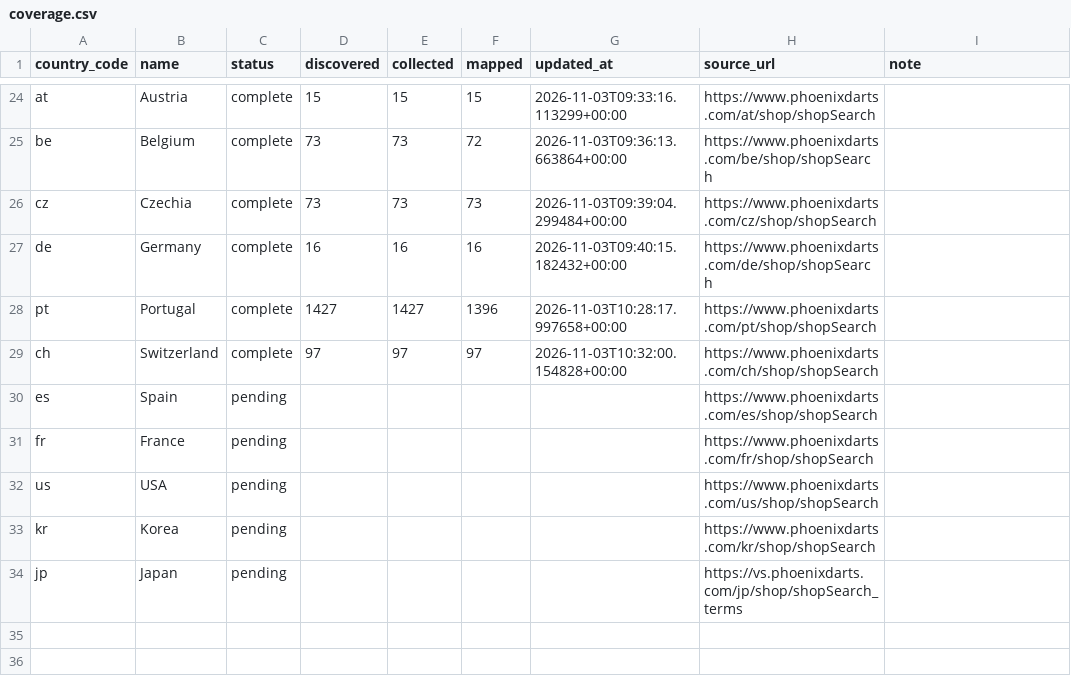
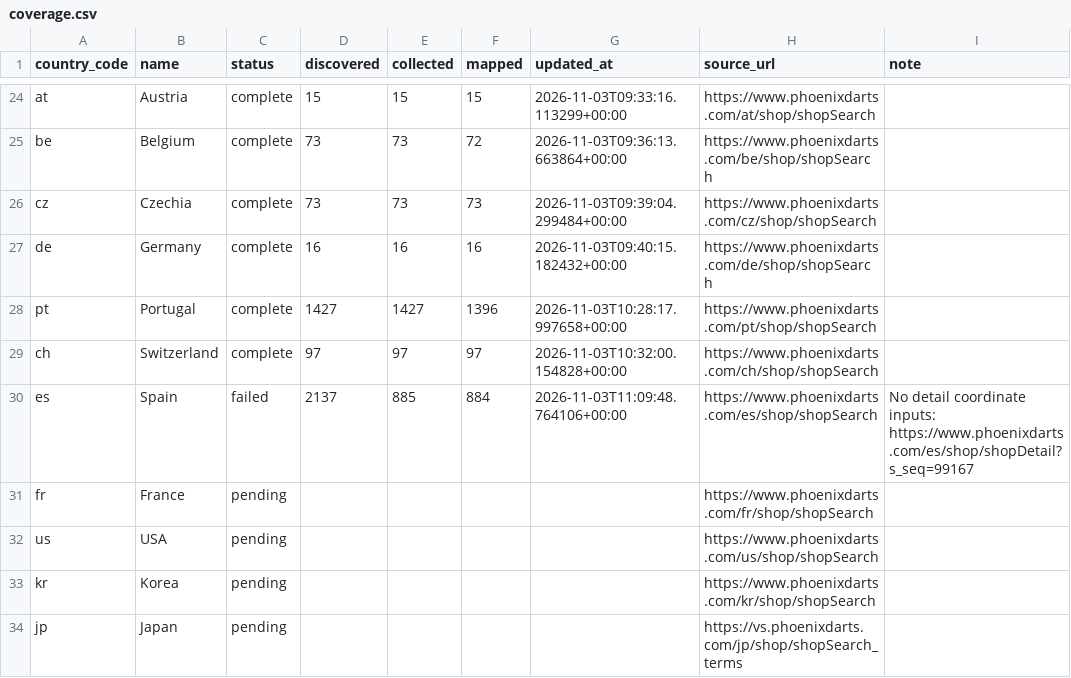
Before and after one commit to titanlyy/ninja-darts, a CSV file: data/phoenix/coverage.csv, drawn as a sheet; only a part is shown, gaps mark what is left out.

```diff
--- a/data/phoenix/coverage.csv
+++ b/data/phoenix/coverage.csv
@@ -29,3 +29,3 @@ pt,Portugal,complete,1427,1427,1396,2026-11-03T10:28:17.997658+00:00,https://www
 ch,Switzerland,complete,97,97,97,2026-11-03T10:32:00.154828+00:00,https://www.phoenixdarts.com/ch/shop/shopSearch,
-es,Spain,pending,,,,,https://www.phoenixdarts.com/es/shop/shopSearch,
+es,Spain,failed,2137,885,884,2026-11-03T11:09:48.764106+00:00,https://www.phoenixdarts.com/es/shop/shopSearch,No detail coordinate inputs: https://www.phoenixdarts.com/es/shop/shopDetail?s_seq=99167
 fr,France,pending,,,,,https://www.phoenixdarts.com/fr/shop/shopSearch,
```
Also changed, not shown: 4 other files.
